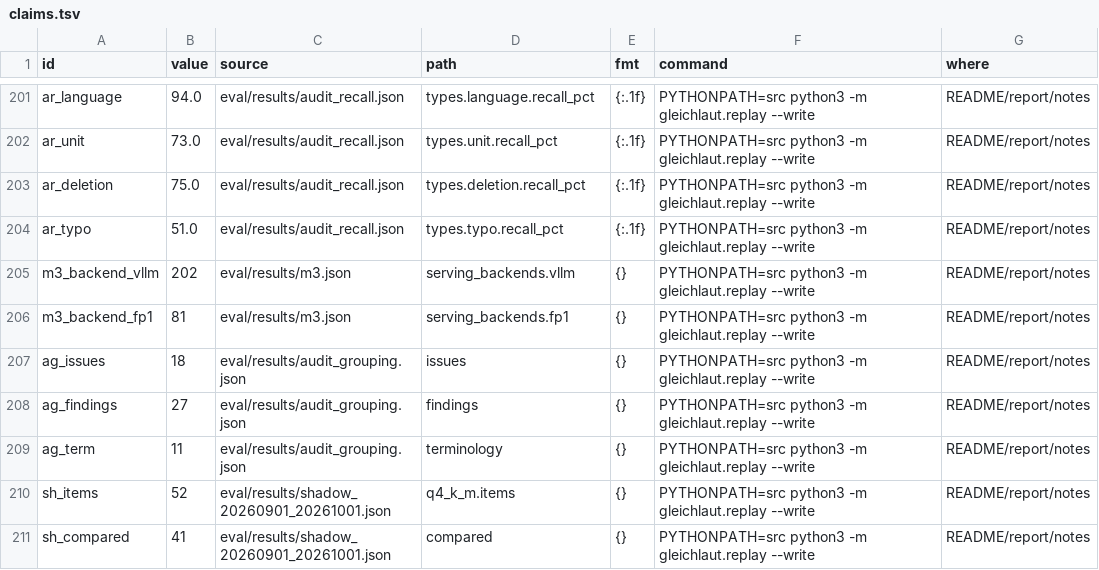
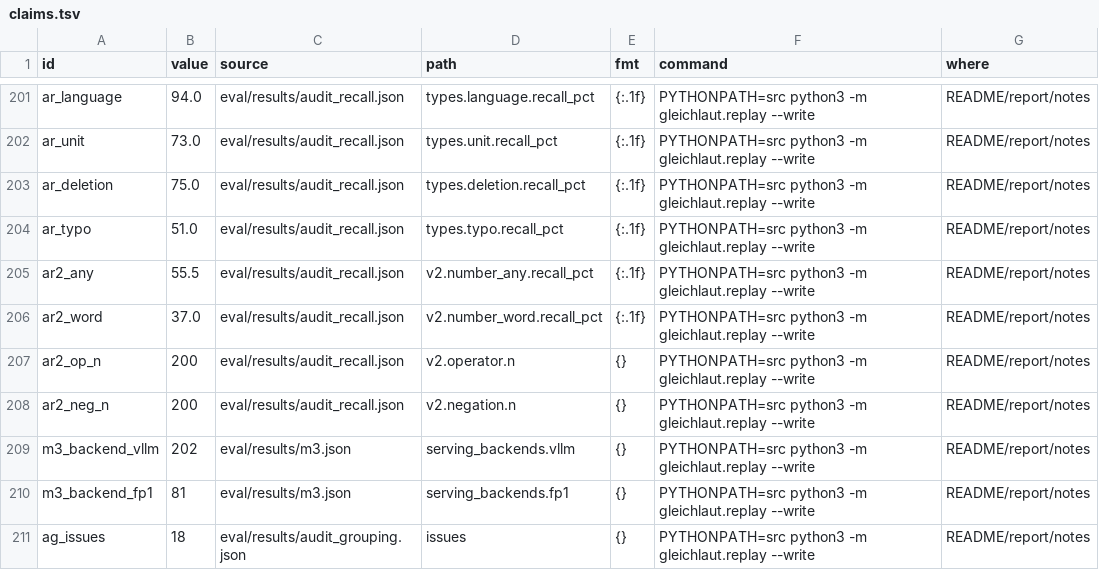
Before and after one commit to mi11ione/gleichlaut, a TSV file: track_2b/claims.tsv, drawn as a sheet; only a part is shown, gaps mark what is left out; the shorter side is filled out with more unchanged rows; the diff names each change by its address in the sheet, - before the commit and + after, or states it on an @@ line.

Commit message:
Round 6 follow-ups: audit recall v2 (sites not chosen by the detector: 55.5% at any number, operators and negations 0 of 200 each, stated as scope and next rules); translator-facing reasons (deletions that follow the German as low-priority notes, no unrelated German pairings, probably-fine tallies never in the top 3, typography note, termbase note on spelling variants and unrecorded wordings only; explain_v2 before/after); register family filter fits its column; context-toggle string collision fixed

```diff
--- a/track_2b/claims.tsv
+++ b/track_2b/claims.tsv
+row 205: ar2_any | 55.5 | eval/results/audit_recall.json | v2.number_any.recall_pct | {:.1f} | PYTHONPATH=src python3 -m gleichlaut.replay --write | README/report/notes
+row 206: ar2_word | 37.0 | eval/results/audit_recall.json | v2.number_word.recall_pct | {:.1f} | PYTHONPATH=src python3 -m gleichlaut.replay --write | README/report/notes
+row 207: ar2_op_n | 200 | eval/results/audit_recall.json | v2.operator.n | {} | PYTHONPATH=src python3 -m gleichlaut.replay --write | README/report/notes
+row 208: ar2_neg_n | 200 | eval/results/audit_recall.json | v2.negation.n | {} | PYTHONPATH=src python3 -m gleichlaut.replay --write | README/report/notes
```
Also changed, not shown: 23 other files.
